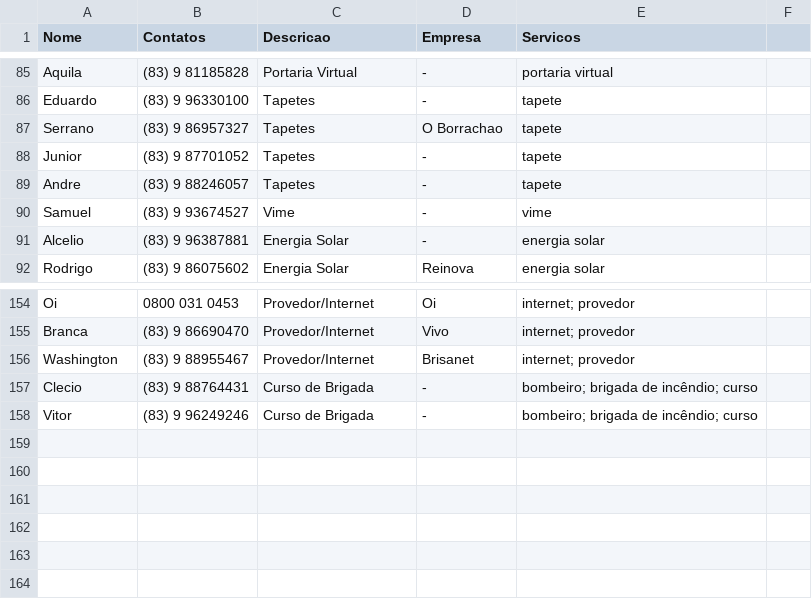
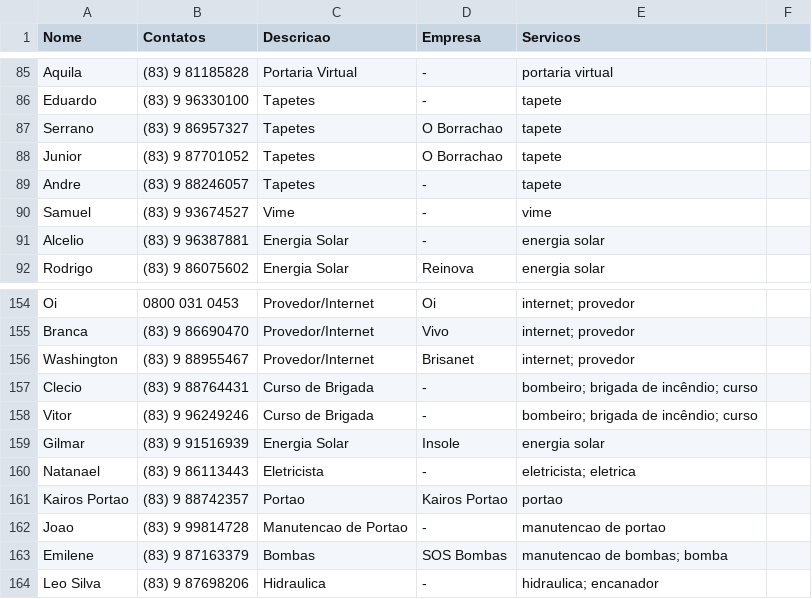
Before and after one commit to prdm0/contatos_asconpb, a CSV file: banco_dados_contatos_condominio.csv, drawn as a sheet; only a part is shown, gaps mark what is left out.

```diff
--- a/banco_dados_contatos_condominio.csv
+++ b/banco_dados_contatos_condominio.csv
@@ -87,3 +87,3 @@ Eduardo,(83) 9 96330100,Tapetes,-,tapete
 Serrano,(83) 9 86957327,Tapetes,O Borrachao,tapete
-Junior,(83) 9 87701052,Tapetes,-,tapete
+Junior,(83) 9 87701052,Tapetes,O Borrachao,tapete
 Andre,(83) 9 88246057,Tapetes,-,tapete
@@ -158 +158,7 @@ Clecio, (83) 9 88764431, Curso de Brigada, -, bombeiro; brigada de incêndio; cu
 Vitor, (83) 9 96249246, Curso de Brigada, -, bombeiro; brigada de incêndio; curso
+Gilmar, (83) 9 91516939, Energia Solar, Insole, energia solar
+Natanael, (83) 9 86113443, Eletricista, -, eletricista; eletrica
+Kairos Portao, (83) 9 88742357, Portao, Kairos Portao, portao
+Joao, (83) 9 99814728, Manutencao de Portao, -, manutencao de portao
+Emilene, (83) 9 87163379, Bombas, SOS Bombas, manutencao de bombas; bomba
+Leo Silva, (83) 9 87698206, Hidraulica, -, hidraulica; encanador
```
Also changed, not shown: 1 other file.
